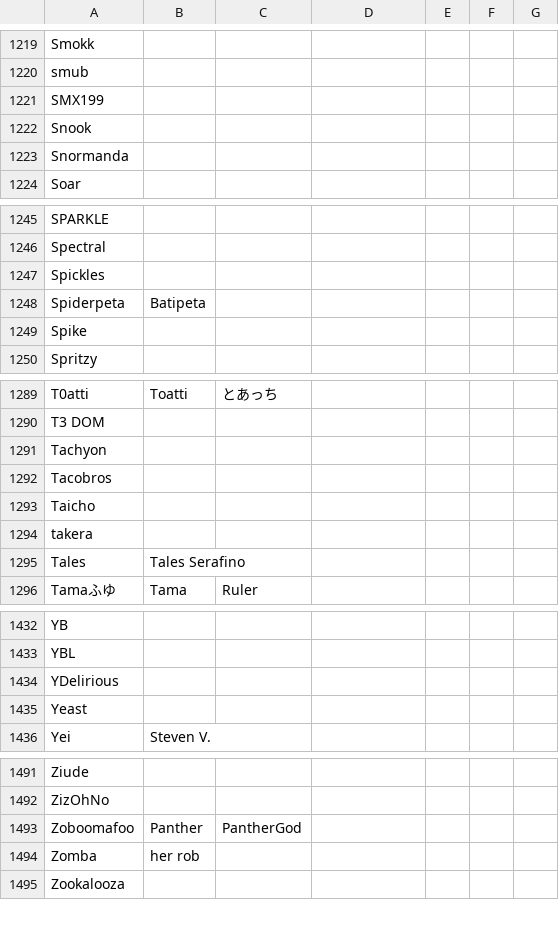
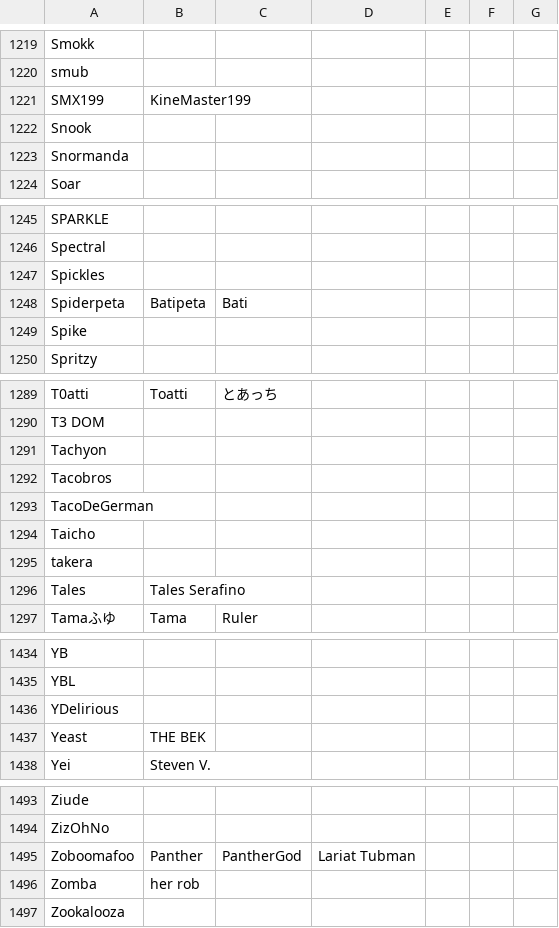
Before and after one commit to kenniky/ultrank-scoring, a CSV file: ultrank_tags.csv, drawn as a sheet; only a part is shown, gaps mark what is left out; the diff covers the shown part only.

```diff
--- a/ultrank_tags.csv
+++ b/ultrank_tags.csv
@@ -1220,3 +1220,3 @@ Smokk,,,,,,
 smub,,,,,,
-SMX199,,,,,,
+SMX199,KineMaster199,,,,,
 Snook,,,,,,
@@ -1247,3 +1247,3 @@ Spectral,,,,,,
 Spickles,,,,,,
-Spiderpeta,Batipeta,,,,,
+Spiderpeta,Batipeta,Bati,,,,
 Spike,,,,,,
@@ -1292,2 +1292,3 @@ Tachyon,,,,,,
 Tacobros,,,,,,
+TacoDeGerman,,,,,,
 Taicho,,,,,,
@@ -1434,3 +1436,3 @@ YBL,,,,,,
 YDelirious,,,,,,
-Yeast,,,,,,
+Yeast,THE BEK,,,,,
 Yei,Steven V.,,,,,
@@ -1492,3 +1494,3 @@ Ziude,,,,,,
 ZizOhNo,,,,,,
-Zoboomafoo,Panther,PantherGod,,,,
+Zoboomafoo,Panther,PantherGod,Lariat Tubman,,,
 Zomba,her rob,,,,,
```
Also changed, not shown: 2 added rows, 1 removed row and 4 edited cells elsewhere in this file, 1 other file.
